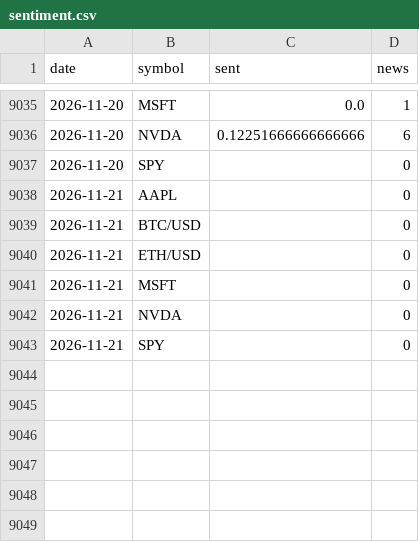
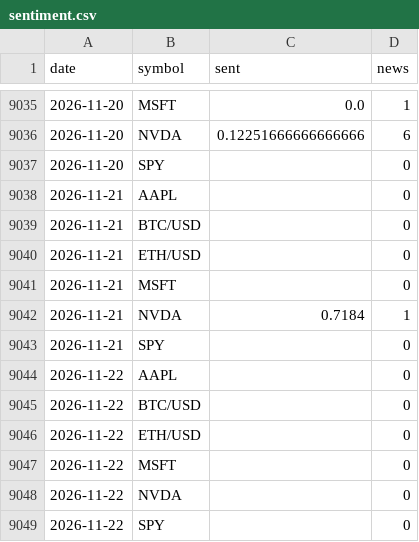
Before and after one commit to SoonToBeDataScientist/DashQV2, a CSV file: data/sentiment.csv, drawn as a sheet; only a part is shown, gaps mark what is left out.

```diff
--- a/data/sentiment.csv
+++ b/data/sentiment.csv
@@ -9041,3 +9041,9 @@ date,symbol,sent,news
 2026-11-21,MSFT,,0
-2026-11-21,NVDA,,0
+2026-11-21,NVDA,0.7184,1
 2026-11-21,SPY,,0
+2026-11-22,AAPL,,0
+2026-11-22,BTC/USD,,0
+2026-11-22,ETH/USD,,0
+2026-11-22,MSFT,,0
+2026-11-22,NVDA,,0
+2026-11-22,SPY,,0
```
Also changed, not shown: data/snapshots.csv, 2 other files.
